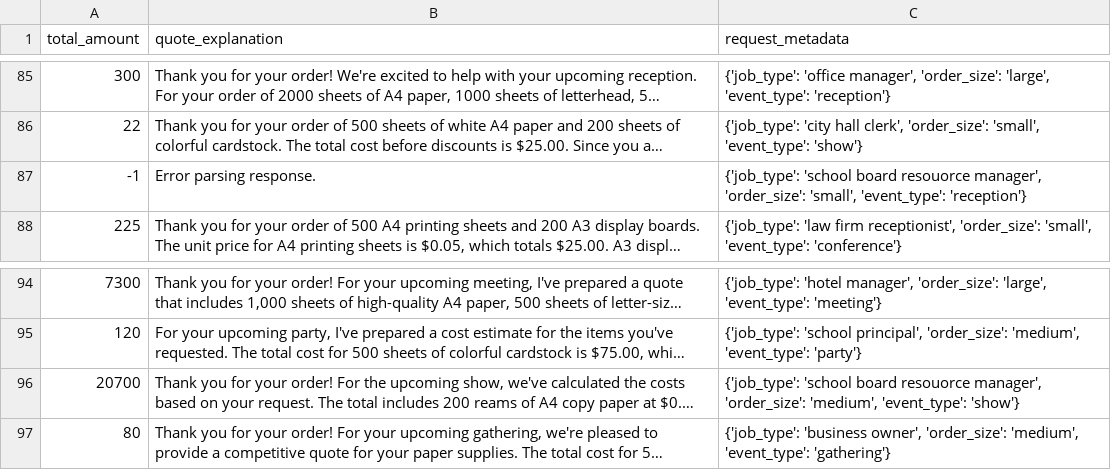
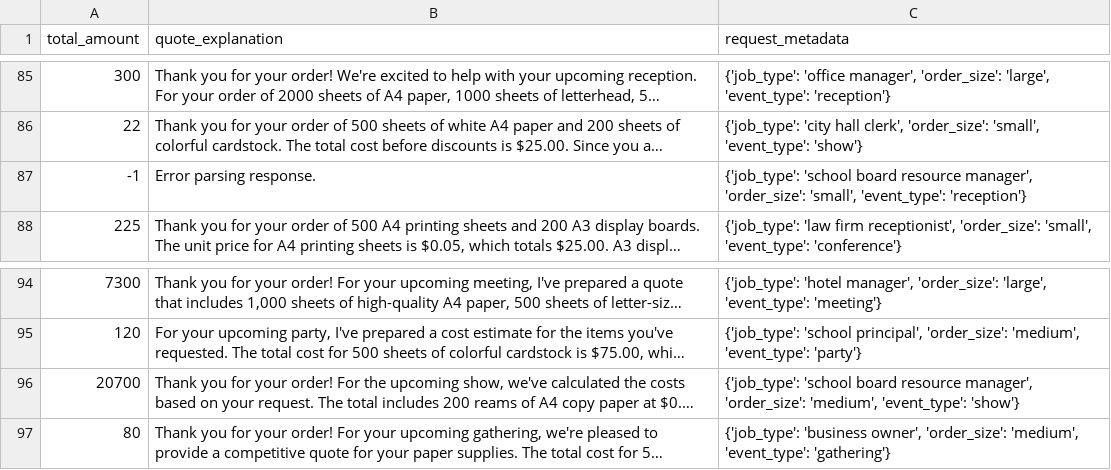
Before and after one commit to EduardoNicacio/Udacity-AgenticAI-Beavers-Choice-Paper-Company, a CSV file: quotes.csv, drawn as a sheet; only a part is shown, gaps mark what is left out; long unchanged cells end in …; the diff covers the shown part only; the diff names each change by its address in the sheet, - before the commit and + after, or states it on an @@ line.

```diff
--- a/quotes.csv
+++ b/quotes.csv
-C87 (request_metadata): …'school board resouorce manager', 'order_size':…
+C87 (request_metadata): …'school board resource manager', 'order_size':…
-C96 (request_metadata): …'school board resouorce manager', 'order_size':…
+C96 (request_metadata): …'school board resource manager', 'order_size':…
```
Also changed, not shown: 8 edited cells elsewhere in this file, 3 other files.
